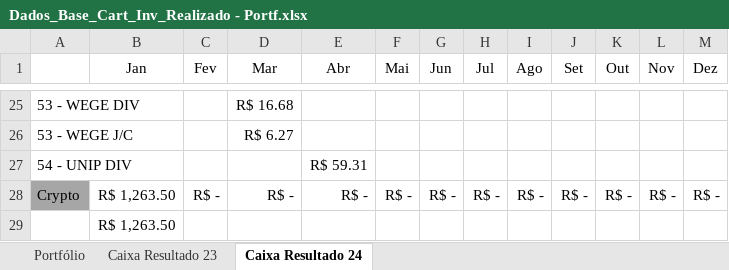
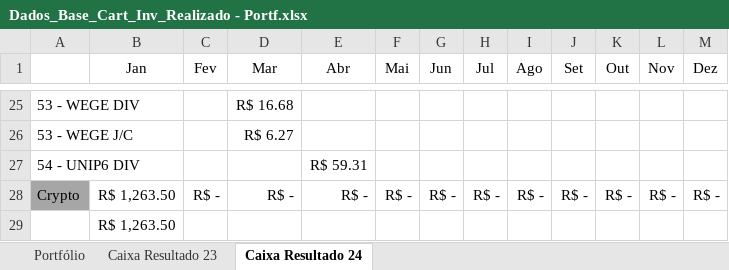
Before and after one commit to altieriplc/Projeto_Cart_Investimentos, an Excel workbook: Dados_Base_Cart_Inv_Realizado - Portf.xlsx, sheet Caixa Resultado 24, drawn as a sheet; only a part is shown, gaps mark what is left out; values as stored, in another font and other column widths than the file's, no borders; conditional formats not drawn; the diff names each change by its address in the sheet, - before the commit and + after, or states it on an @@ line.

```diff
--- a/Dados_Base_Cart_Inv_Realizado - Portf.xlsx (sheet Caixa Resultado 24)
+++ b/Dados_Base_Cart_Inv_Realizado - Portf.xlsx (sheet Caixa Resultado 24)
-A27: 54 - UNIP DIV
+A27: 54 - UNIP6 DIV
```
Also changed, not shown: dados_realiz-2023_tratados.xlsx, 1 other file.
